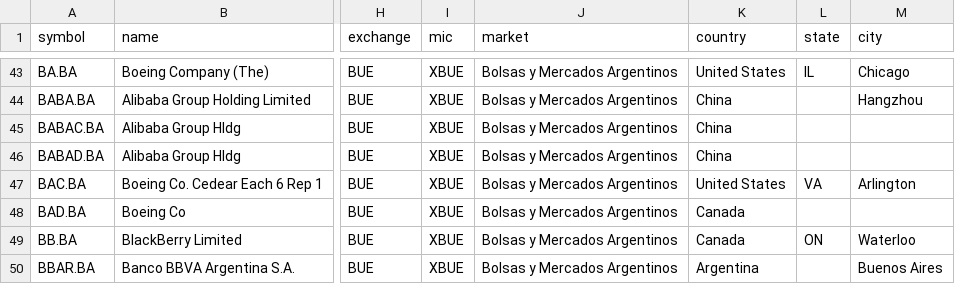
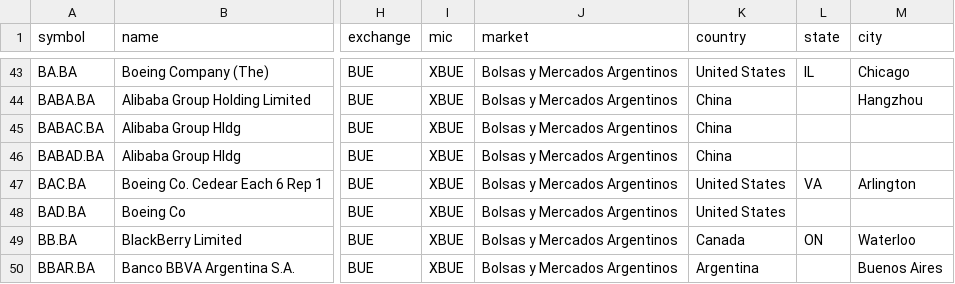
Before and after one commit to JerBouma/FinanceDatabase, a CSV file: database/equities/BUE.csv, drawn as a sheet; only a part is shown, gaps mark what is left out; the diff names each change by its address in the sheet, - before the commit and + after, or states it on an @@ line.

```diff
--- a/database/equities/BUE.csv
+++ b/database/equities/BUE.csv
-K48 (country): Canada
+K48 (country): United States
```
Also changed, not shown: database/equities/ASE.csv, database/equities/HAM.csv, 14 other files.
